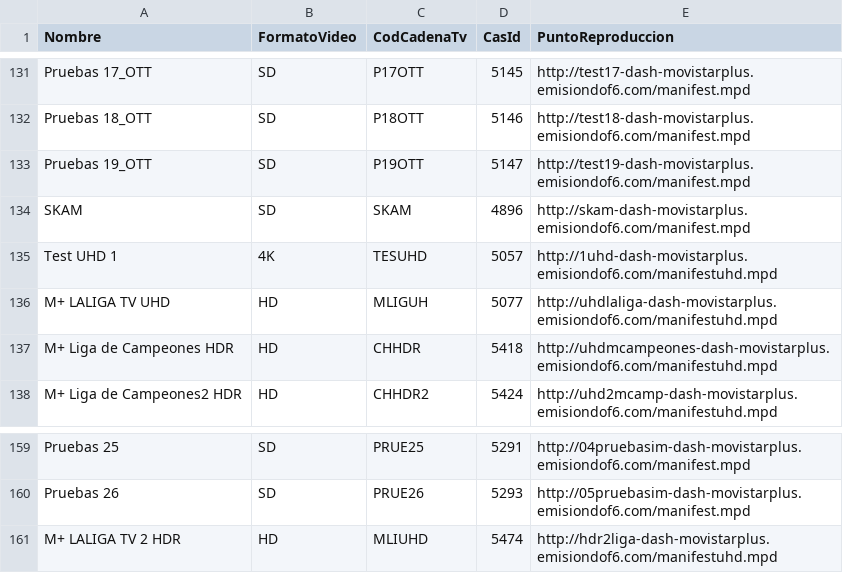
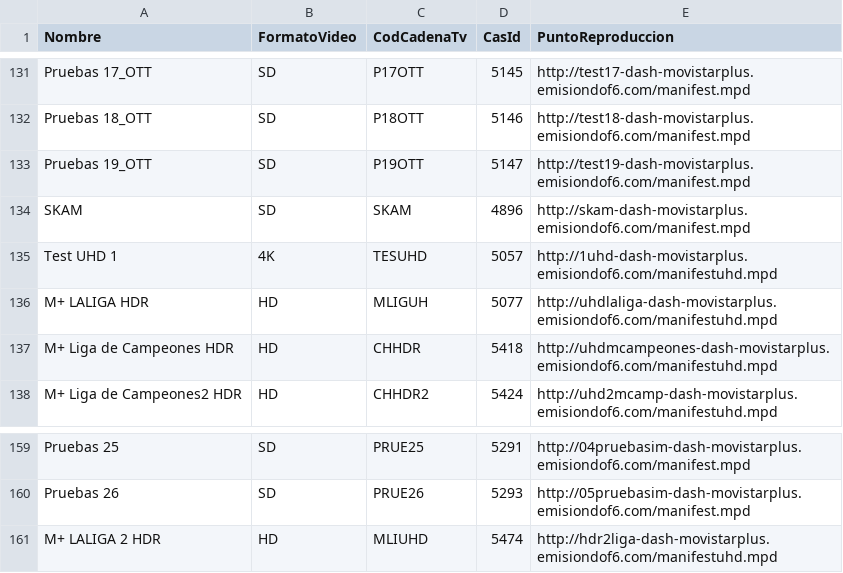
Before and after one commit to 1YZTOOAr/Mfeed, a CSV file: difusion.csv, drawn as a sheet; only a part is shown, gaps mark what is left out.

```diff
--- a/difusion.csv
+++ b/difusion.csv
@@ -135,3 +135,3 @@ SKAM,SD,SKAM,4896,http://skam-dash-movistarplus.emisiondof6.com/manifest.mpd
 Test UHD 1,4K,TESUHD,5057,http://1uhd-dash-movistarplus.emisiondof6.com/manifestuhd.mpd
-M+ LALIGA TV UHD,HD,MLIGUH,5077,http://uhdlaliga-dash-movistarplus.emisiondof6.com/manifestuhd.mpd
+M+ LALIGA HDR,HD,MLIGUH,5077,http://uhdlaliga-dash-movistarplus.emisiondof6.com/manifestuhd.mpd
 M+ Liga de Campeones HDR,HD,CHHDR,5418,http://uhdmcampeones-dash-movistarplus.emisiondof6.com/manifestuhd.mpd
@@ -160,2 +160,2 @@ Pruebas 25,SD,PRUE25,5291,http://04pruebasim-dash-movistarplus.emisiondof6.com/m
 Pruebas 26,SD,PRUE26,5293,http://05pruebasim-dash-movistarplus.emisiondof6.com/manifest.mpd
-M+ LALIGA TV 2 HDR,HD,MLIUHD,5474,http://hdr2liga-dash-movistarplus.emisiondof6.com/manifestuhd.mpd
+M+ LALIGA 2 HDR,HD,MLIUHD,5474,http://hdr2liga-dash-movistarplus.emisiondof6.com/manifestuhd.mpd
```
